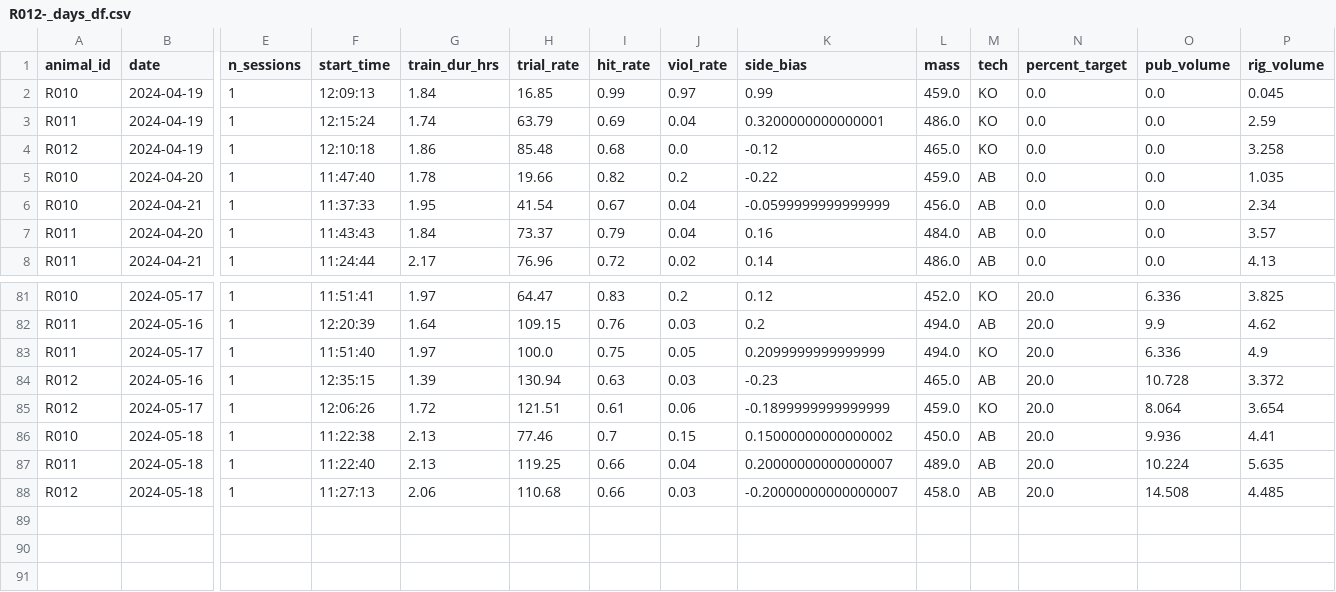
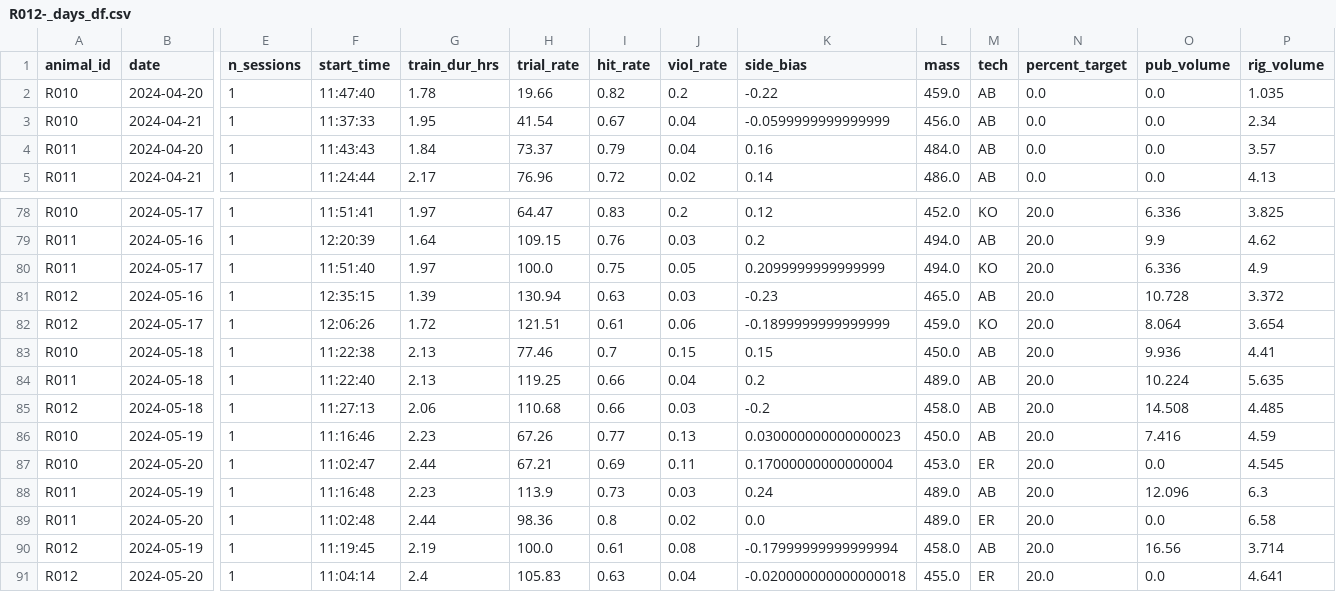
Before and after one commit to Brody-Lab/jbreda_animal_training, a CSV file: data/days_dfs/R012-_days_df.csv, drawn as a sheet; only a part is shown, gaps mark what is left out; removed rows and columns are numbered as before the commit, all else as after; rows hold the shown columns only; the diff names each change by its address in the sheet, - before the commit and + after, or states it on an @@ line.

```diff
--- a/data/days_dfs/R012-_days_df.csv
+++ b/data/days_dfs/R012-_days_df.csv
-row 2: R010 | 2024-04-19 | 1 | 12:09:13 | 1.84 | 16.85 | 0.99 | 0.97 | 0.99 | 459.0 | KO | 0.0 | 0.0 | 0.045
-row 3: R011 | 2024-04-19 | 1 | 12:15:24 | 1.74 | 63.79 | 0.69 | 0.04 | 0.3200000000000001 | 486.0 | KO | 0.0 | 0.0 | 2.59
-row 4: R012 | 2024-04-19 | 1 | 12:10:18 | 1.86 | 85.48 | 0.68 | 0.0 | -0.12 | 465.0 | KO | 0.0 | 0.0 | 3.258
-K83 (side_bias): 0.15000000000000002
+K83 (side_bias): 0.15
-K84 (side_bias): 0.20000000000000007
+K84 (side_bias): 0.2
-K85 (side_bias): -0.20000000000000007
+K85 (side_bias): -0.2
+row 86: R010 | 2024-05-19 | 1 | 11:16:46 | 2.23 | 67.26 | 0.77 | 0.13 | 0.030000000000000023 | 450.0 | AB | 20.0 | 7.416 | 4.59
+row 87: R010 | 2024-05-20 | 1 | 11:02:47 | 2.44 | 67.21 | 0.69 | 0.11 | 0.17000000000000004 | 453.0 | ER | 20.0 | 0.0 | 4.545
+row 88: R011 | 2024-05-19 | 1 | 11:16:48 | 2.23 | 113.9 | 0.73 | 0.03 | 0.24 | 489.0 | AB | 20.0 | 12.096 | 6.3
+row 89: R011 | 2024-05-20 | 1 | 11:02:48 | 2.44 | 98.36 | 0.8 | 0.02 | 0.0 | 489.0 | ER | 20.0 | 0.0 | 6.58
+row 90: R012 | 2024-05-19 | 1 | 11:19:45 | 2.19 | 100.0 | 0.61 | 0.08 | -0.17999999999999994 | 458.0 | AB | 20.0 | 16.56 | 3.714
+row 91: R012 | 2024-05-20 | 1 | 11:04:14 | 2.4 | 105.83 | 0.63 | 0.04 | -0.020000000000000018 | 455.0 | ER | 20.0 | 0.0 | 4.641
```
Also changed, not shown: data/days_dfs/C2s_days_df.csv, data/days_dfs/R01s_days_df.csv, 53 other files.
